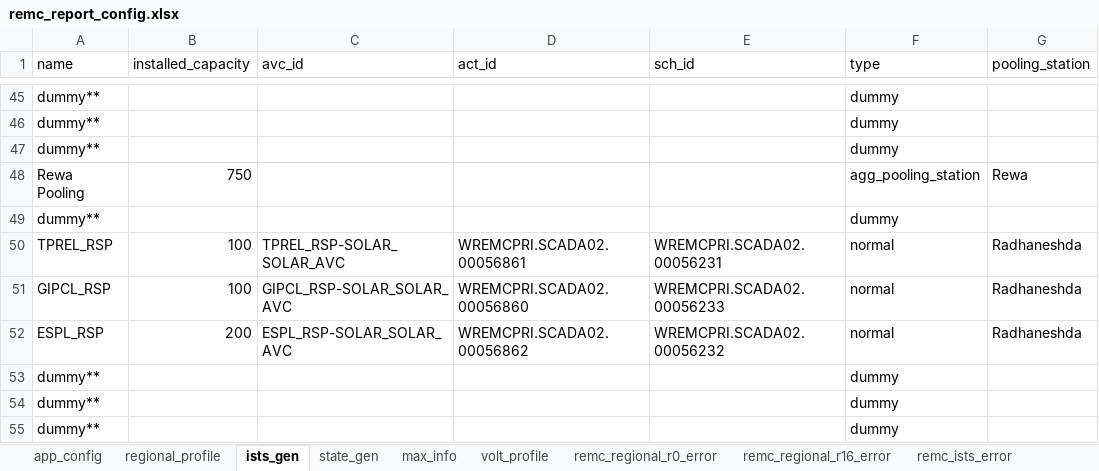
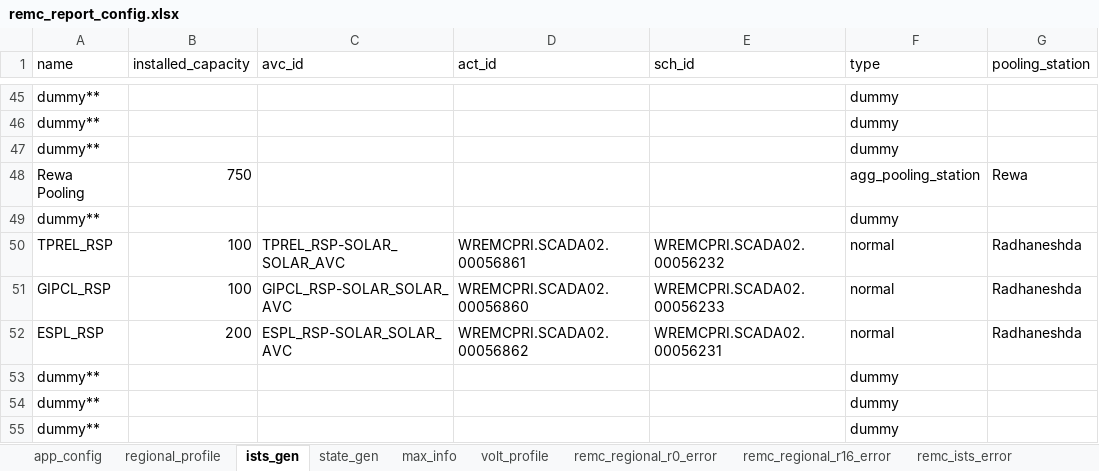
Before and after one commit to nagasudhirpulla/wrldc_remc_reports_generator, an Excel workbook: config/remc_report_config.xlsx, sheet ists_gen, drawn as a sheet; only a part is shown, gaps mark what is left out; values as stored, in another font and other column widths than the file's, no borders; the diff names each change by its address in the sheet, - before the commit and + after, or states it on an @@ line.

Commit message:
sch point corrected for ENGIE and TRPL in config

```diff
--- a/config/remc_report_config.xlsx (sheet ists_gen)
+++ b/config/remc_report_config.xlsx (sheet ists_gen)
-E50 (sch_id): WREMCPRI.SCADA02.00056231
+E50 (sch_id): WREMCPRI.SCADA02.00056232
-E52 (sch_id): WREMCPRI.SCADA02.00056232
+E52 (sch_id): WREMCPRI.SCADA02.00056231
```
